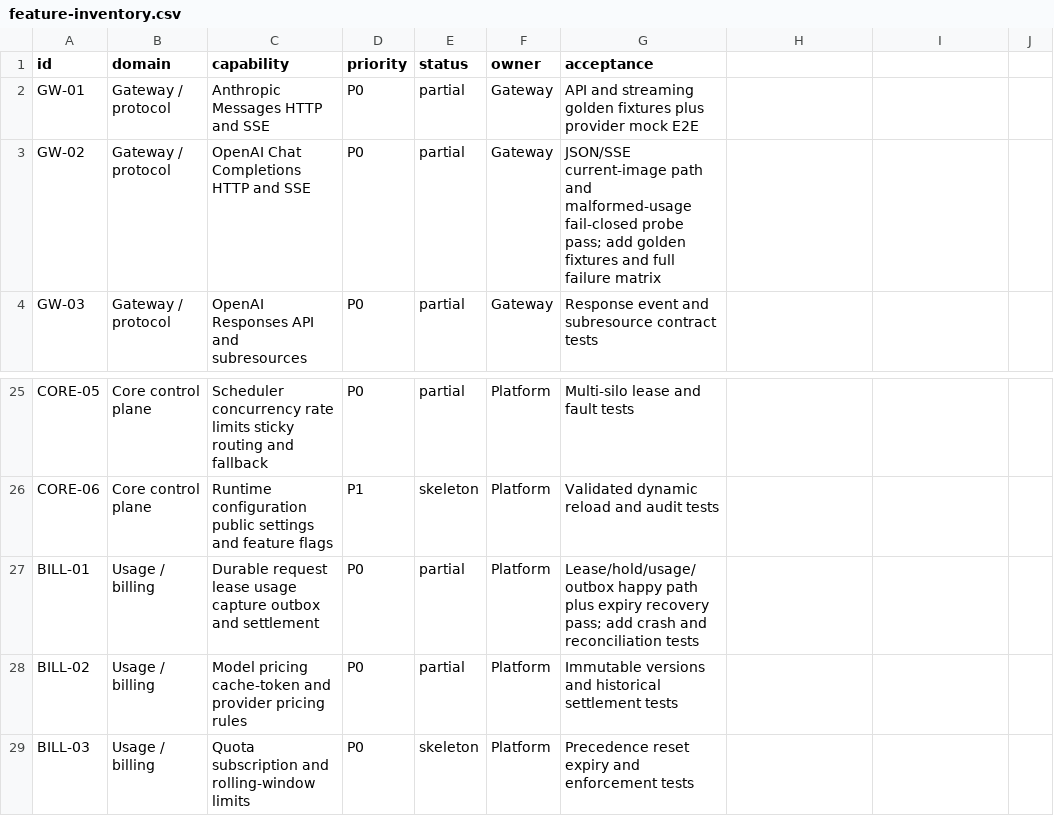
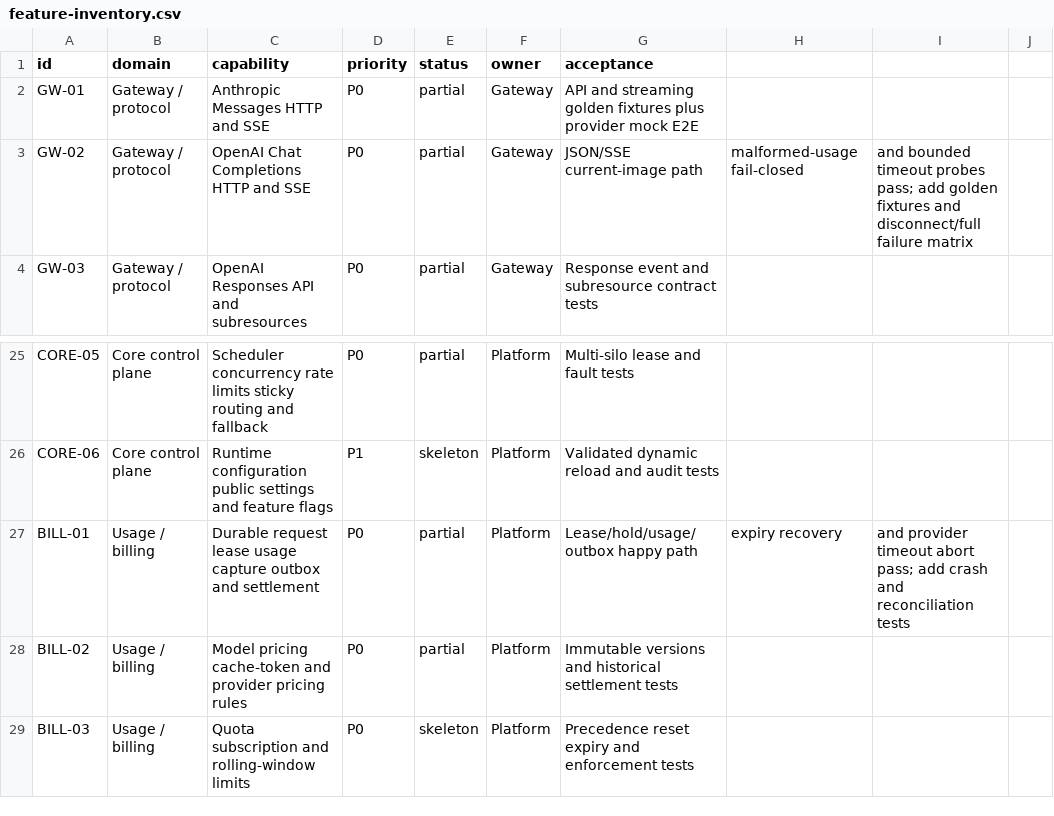
Before and after one commit to GMorandi/ScalaAPI-Platform, a CSV file: docs/rewrite/feature-inventory.csv, drawn as a sheet; only a part is shown, gaps mark what is left out.

Commit message:
docs(platform): record provider timeout recovery
Refresh the rewrite evidence to Gateway d066498 and Provider mock a95786d sources, record the 30-second non-stream timeout and request retry budget, and capture the current-image 502/aborted-lease/no-usage probe. Narrow the remaining Chat and settlement gates to disconnect, crash, reconciliation, and golden coverage.

```diff
--- a/docs/rewrite/feature-inventory.csv
+++ b/docs/rewrite/feature-inventory.csv
@@ -2,3 +2,3 @@ id,domain,capability,priority,status,owner,acceptance
 GW-01,Gateway / protocol,Anthropic Messages HTTP and SSE,P0,partial,Gateway,API and streaming golden fixtures plus provider mock E2E
-GW-02,Gateway / protocol,OpenAI Chat Completions HTTP and SSE,P0,partial,Gateway,JSON/SSE current-image path and malformed-usage fail-closed probe pass; add golden fixtures and full failure matrix
+GW-02,Gateway / protocol,OpenAI Chat Completions HTTP and SSE,P0,partial,Gateway,JSON/SSE current-image path, malformed-usage fail-closed, and bounded timeout probes pass; add golden fixtures and disconnect/full failure matrix
 GW-03,Gateway / protocol,OpenAI Responses API and subresources,P0,partial,Gateway,Response event and subresource contract tests
@@ -26,3 +26,3 @@ CORE-05,Core control plane,Scheduler concurrency rate limits sticky routing and
 CORE-06,Core control plane,Runtime configuration public settings and feature flags,P1,skeleton,Platform,Validated dynamic reload and audit tests
-BILL-01,Usage / billing,Durable request lease usage capture outbox and settlement,P0,partial,Platform,Lease/hold/usage/outbox happy path plus expiry recovery pass; add crash and reconciliation tests
+BILL-01,Usage / billing,Durable request lease usage capture outbox and settlement,P0,partial,Platform,Lease/hold/usage/outbox happy path, expiry recovery, and provider timeout abort pass; add crash and reconciliation tests
 BILL-02,Usage / billing,Model pricing cache-token and provider pricing rules,P0,partial,Platform,Immutable versions and historical settlement tests
```
Also changed, not shown: 3 other files.
